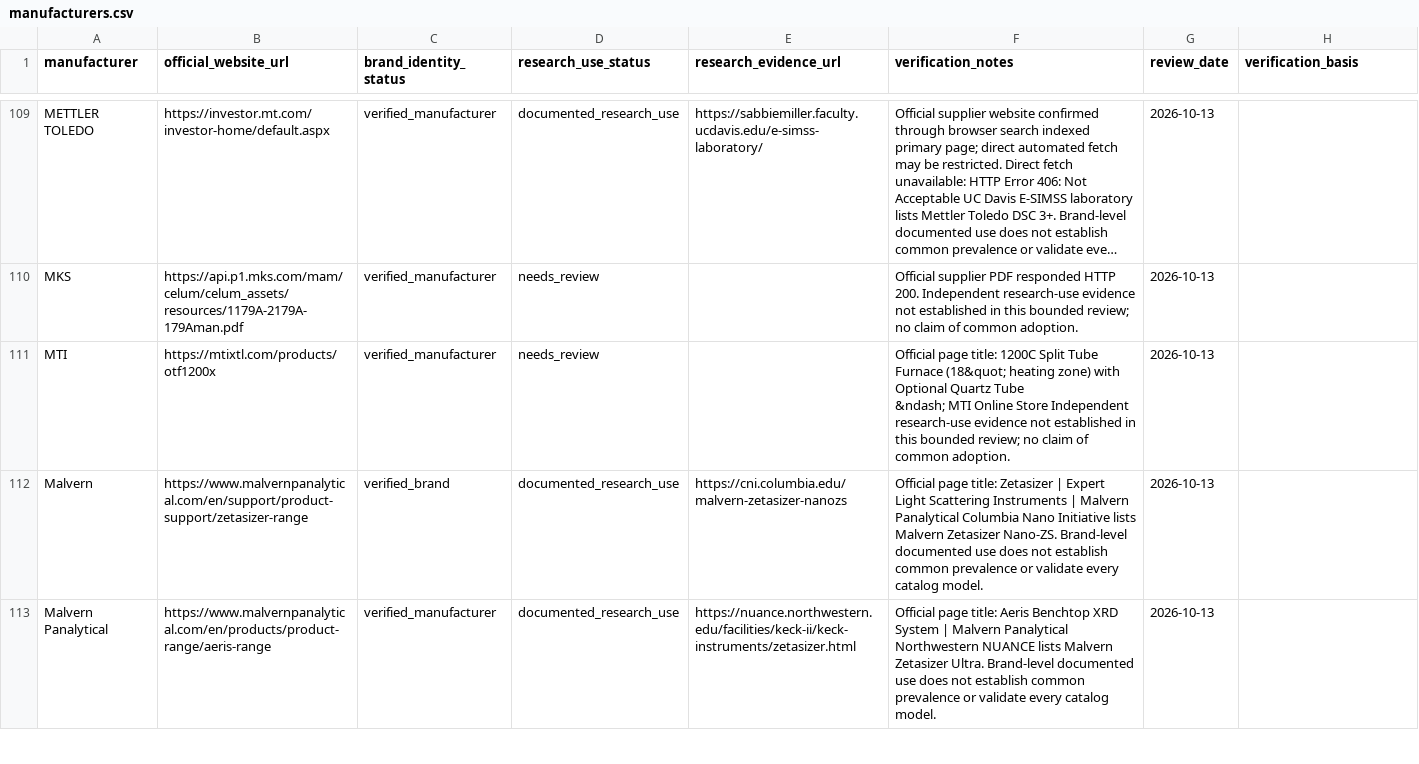
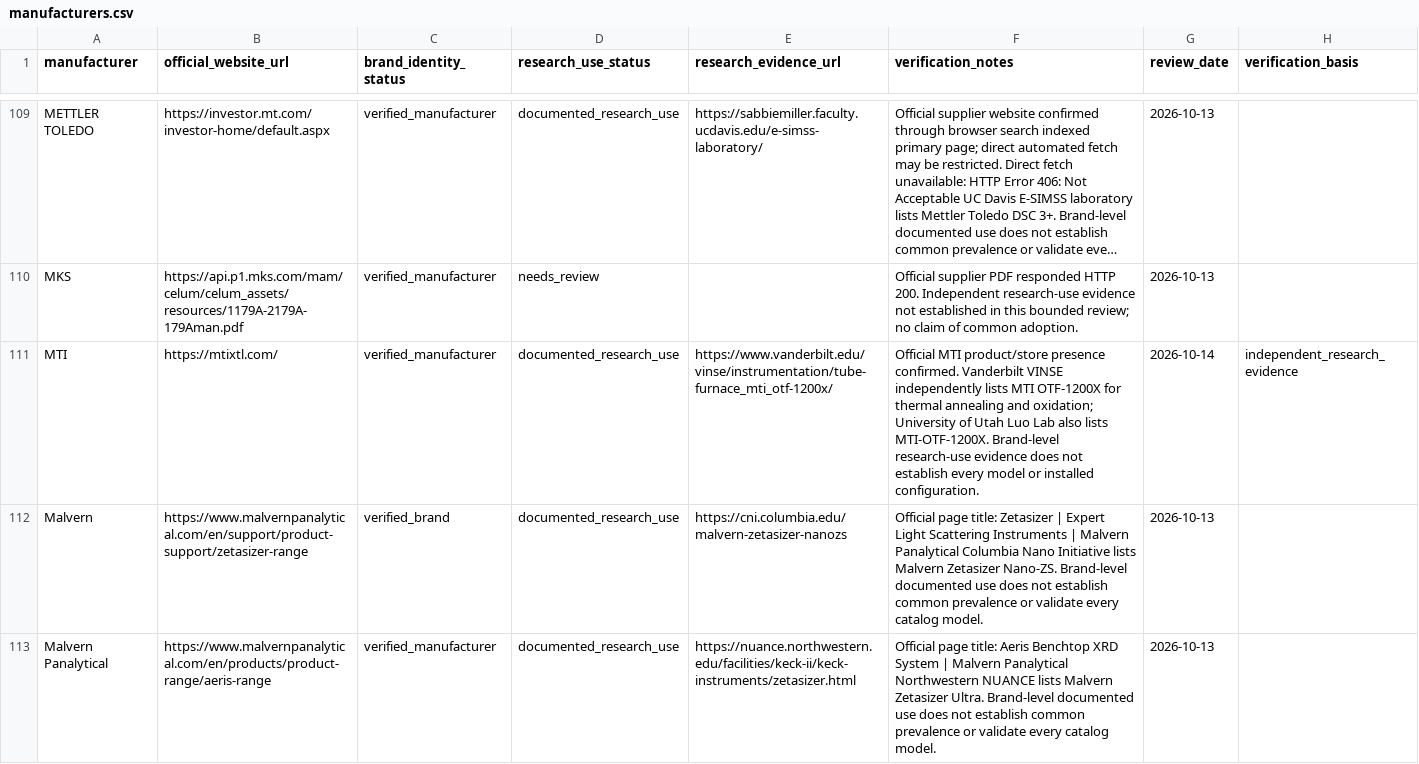
Before and after one commit to PodComet/ICoN-PCL-Equipment-Metadata, a CSV file: catalog/manufacturers.csv, drawn as a sheet; only a part is shown, gaps mark what is left out; long unchanged cells end in …; ↵ is a line break in a cell; the diff names each change by its address in the sheet, - before the commit and + after, or states it on an @@ line.

```diff
--- a/catalog/manufacturers.csv
+++ b/catalog/manufacturers.csv
-B111 (official_website_url): https://mtixtl.com/products/otf1200x
+B111 (official_website_url): https://mtixtl.com/
-D111 (research_use_status): needs_review
+D111 (research_use_status): documented_research_use
-E111 (research_evidence_url): (empty)
+E111 (research_evidence_url): https://www.vanderbilt.edu/vinse/instrumentation/tube-furnace_mti_otf-1200x/
-F111 (verification_notes): Official page title: 1200C Split Tube Furnace (18&quot; heating zone) with Optional Quartz Tube ↵ &ndash; MTI Online Store Independent research-use evidence not established in this bounded review; no claim of common adoption.
+F111 (verification_notes): Official MTI product/store presence confirmed. Vanderbilt VINSE independently lists MTI OTF-1200X for thermal annealing and oxidation; University of Utah Luo Lab also lists MTI-OTF-1200X. Brand-level research-use evidence does not establish every model or installed configuration.
-G111 (review_date): 2026-10-13
+G111 (review_date): 2026-10-14
-H111 (verification_basis): (empty)
+H111 (verification_basis): independent_research_evidence
```
Also changed, not shown: catalog/equipment.csv, templates/equipment_updates_template.csv, 13 other files.
